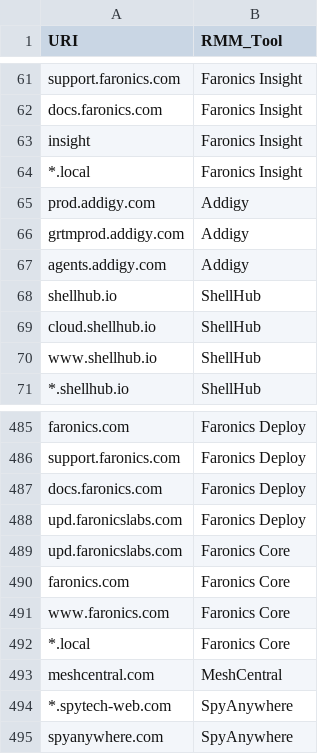
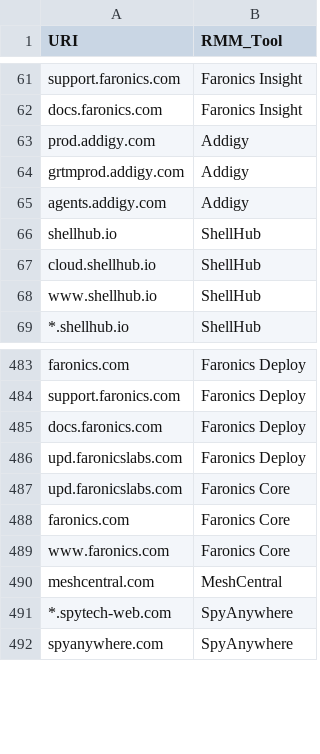
Before and after one commit to magicsword-io/LOLRMM, a CSV file: website/public/api/rmm_domains.csv, drawn as a sheet; only a part is shown, gaps mark what is left out; the diff names each change by its address in the sheet, - before the commit and + after, or states it on an @@ line.

```diff
--- a/website/public/api/rmm_domains.csv
+++ b/website/public/api/rmm_domains.csv
-row 63: insight | Faronics Insight
-row 64: *.local | Faronics Insight
-row 492: *.local | Faronics Core
```
Also changed, not shown: website/public/api/rmm_tools.csv, 5 other files.
